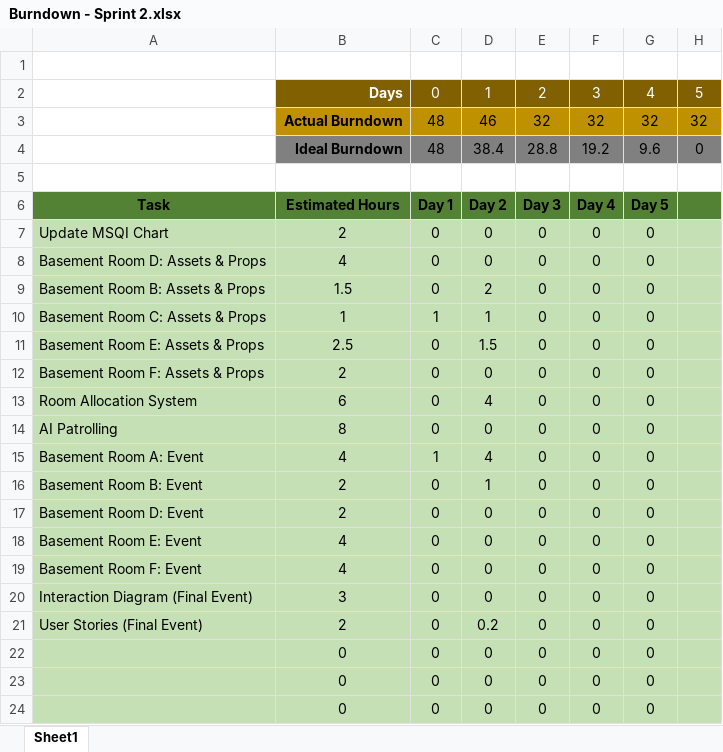
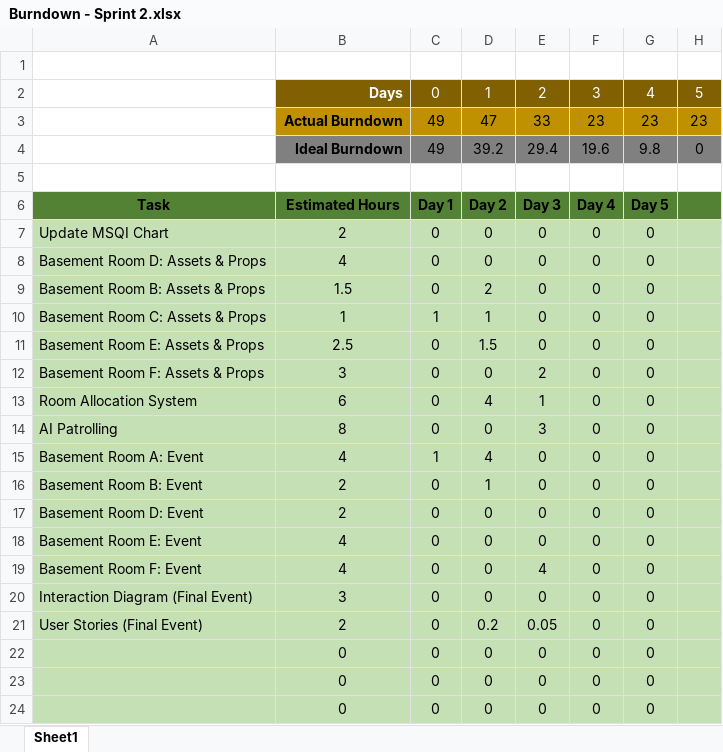
Before and after one commit to DevJUK/SWEG-MT-Project-PT2, an Excel workbook: Documents/Agile Documents/Burndown Charts/Burndown - Sprint 2.xlsx, sheet Sheet1, drawn as a sheet; only a part is shown; values as stored, in another font and other column widths than the file's, no borders; charts and pictures not drawn; removed rows and columns are numbered as before the commit, all else as after; the diff names each change by its address in the sheet, - before the commit and + after, or states it on an @@ line.

Commit message:
Meeting Recording & Burndown Chart

```diff
--- a/Documents/Agile Documents/Burndown Charts/Burndown - Sprint 2.xlsx (sheet Sheet1)
+++ b/Documents/Agile Documents/Burndown Charts/Burndown - Sprint 2.xlsx (sheet Sheet1)
-row 3:  | Actual Burndown | 48 | 46 | 32 | 32 | 32 | 32
-row 4:  | Ideal Burndown | 48 | 38.4 | 28.8 | 19.2 | 9.6 | 0
+row 3:  | Actual Burndown | 49 | 47 | 33 | 23 | 23 | 23
+row 4:  | Ideal Burndown | 49 | 39.2 | 29.4 | 19.6 | 9.8 | 0
-B12: 2
+B12: 3
-E12: 0
+E12: 2
-E13: 0
+E13: 1
-E14: 0
+E14: 3
-E19: 0
+E19: 4
-E21: 0
+E21: 0.05
```
Also changed, not shown: charts or pictures, 6 other files.
